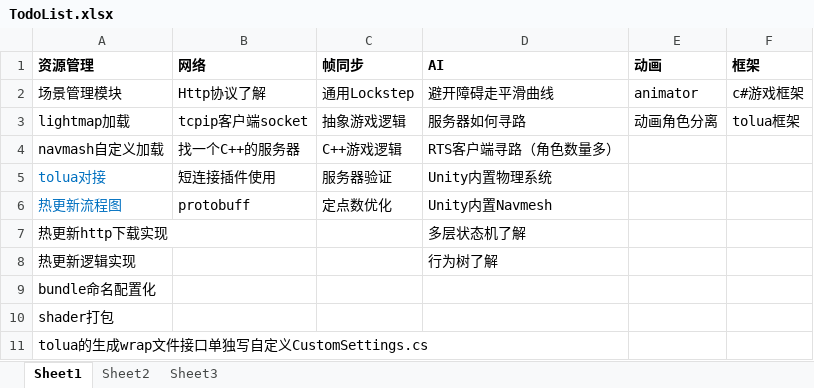
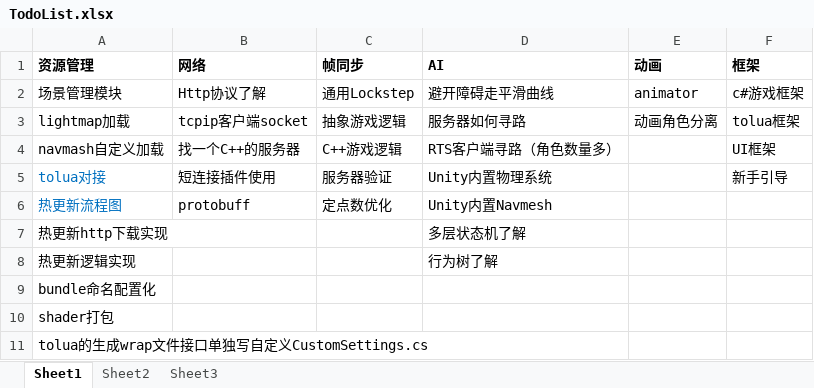
Before and after one commit to GITHUB243884919/unity_study2019, an Excel workbook: Doc/TodoList.xlsx, sheet Sheet1, drawn as a sheet; values as stored, in another font and other column widths than the file's, no borders; the diff names each change by its address in the sheet, - before the commit and + after, or states it on an @@ line.

Commit message:
doc

```diff
--- a/Doc/TodoList.xlsx (sheet Sheet1)
+++ b/Doc/TodoList.xlsx (sheet Sheet1)
-F4 (框架): (empty)
+F4 (框架): UI框架
-F5 (框架): (empty)
+F5 (框架): 新手引导
```
